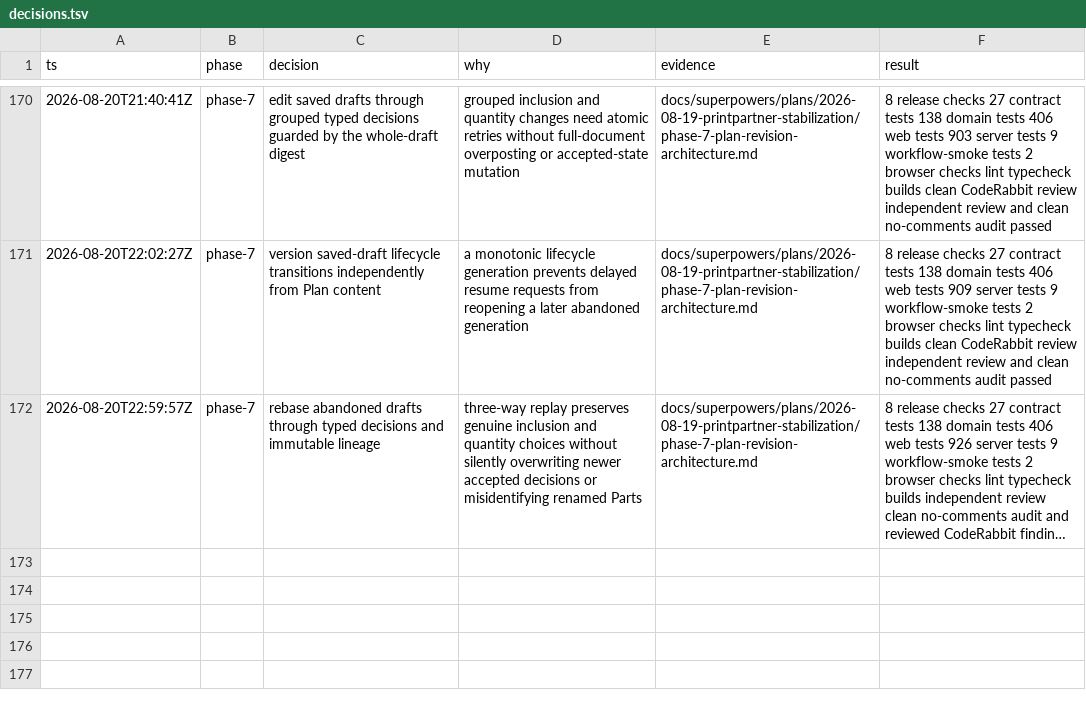
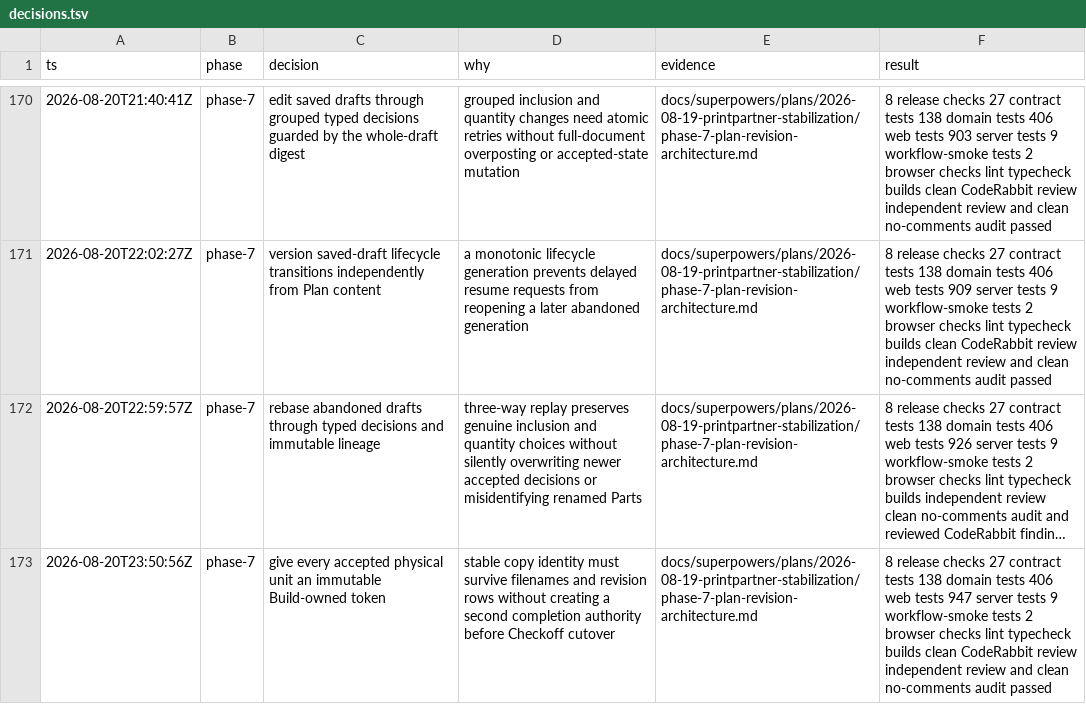
Before and after one commit to poitee/PrintPartnerPartner, a TSV file: docs/superpowers/plans/2026-08-19-printpartner-stabilization/decisions.tsv, drawn as a sheet; only a part is shown, gaps mark what is left out; long unchanged cells end in …; the diff names each change by its address in the sheet, - before the commit and + after, or states it on an @@ line.

Commit message:
feat: establish required unit identity

```diff
--- a/docs/superpowers/plans/2026-08-19-printpartner-stabilization/decisions.tsv
+++ b/docs/superpowers/plans/2026-08-19-printpartner-stabilization/decisions.tsv
+row 173: 2026-08-20T23:50:56Z | phase-7 | give every accepted physical unit an immutable Build-owned token | stable copy identity must survive filenames and revision rows without creating a second completion authority before Checkoff cutover | docs/superpowers/plans/2026-08-19-printpartner-stabilization/phase-7-plan-revision-architecture.md | 8 release checks 27 contract tests 138 domain tests 406 web tests 947 server tests 9 workflow-smoke tests 2 browser checks lint typecheck builds clean CodeRabbit review independent review and clean no-comments audit passed
```
Also changed, not shown: 12 other files.
